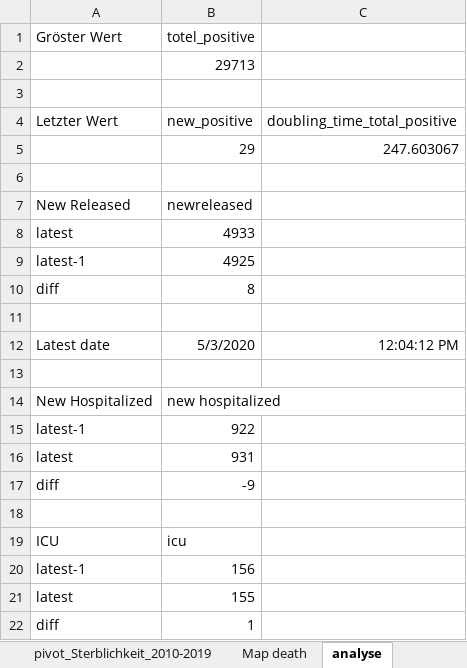
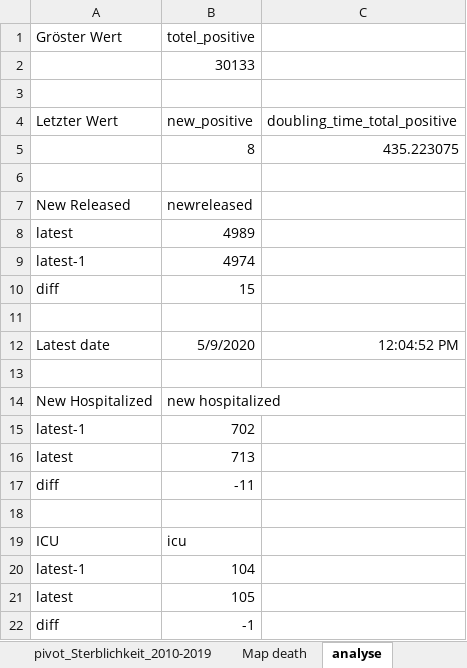
Before and after one commit to tgdbepe4/codvid_19_excel, an Excel workbook: privious versions/covid-19-ch-dashboarcovid-19-excel_latest.xlsm, sheet analyse, drawn as a sheet; values as stored, in another font and other column widths than the file's, no borders; removed rows and columns are numbered as before the commit, all else as after; the diff names each change by its address in the sheet, - before the commit and + after, or states it on an @@ line.

```diff
--- a/privious versions/covid-19-ch-dashboarcovid-19-excel_latest.xlsm (sheet analyse)
+++ b/privious versions/covid-19-ch-dashboarcovid-19-excel_latest.xlsm (sheet analyse)
-B2 (totel_positive): 29713
+B2 (totel_positive): 30133
-row 5:  | 29 | 247.603067
+row 5:  | 8 | 435.223075
-B8 (totel_positive): 4933
+B8 (totel_positive): 4989
-B9 (totel_positive): 4925
+B9 (totel_positive): 4974
-B10 (totel_positive): 8
+B10 (totel_positive): 15
-B12 (totel_positive): 5/3/2020
+B12 (totel_positive): 5/9/2020
-C12: 12:04:12 PM
+C12: 12:04:52 PM
-B15 (totel_positive): 922
+B15 (totel_positive): 702
-B16 (totel_positive): 931
+B16 (totel_positive): 713
-B17 (totel_positive): -9
+B17 (totel_positive): -11
-B20 (totel_positive): 156
+B20 (totel_positive): 104
-B21 (totel_positive): 155
+B21 (totel_positive): 105
-B22 (totel_positive): 1
+B22 (totel_positive): -1
```
Also changed, not shown: sheet Fallzahlen_CH, sheet kt_latest, sheet ch_latest, sheet pivot_icu, sheet pivot_ch_days, sheet Graphs, 1 more sheet, charts or pictures, 5 other files.
